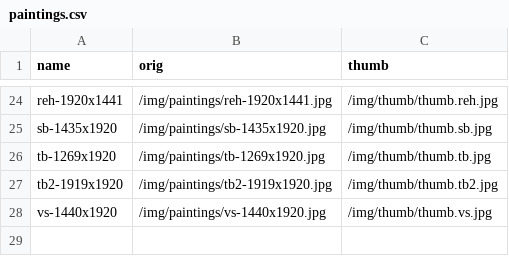
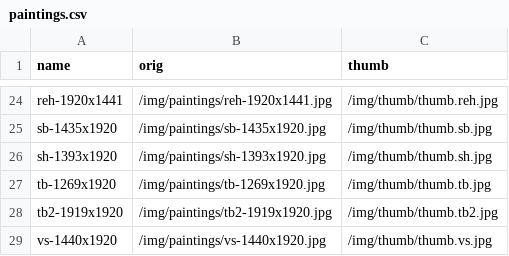
Before and after one commit to RaphaelRaabe/RaphaelRaabe.github.io, a CSV file: _data/paintings.csv, drawn as a sheet; only a part is shown, gaps mark what is left out.

```diff
--- a/_data/paintings.csv
+++ b/_data/paintings.csv
@@ -25,2 +25,3 @@ reh-1920x1441,/img/paintings/reh-1920x1441.jpg,/img/thumb/thumb.reh.jpg
 sb-1435x1920,/img/paintings/sb-1435x1920.jpg,/img/thumb/thumb.sb.jpg
+sh-1393x1920,/img/paintings/sh-1393x1920.jpg,/img/thumb/thumb.sh.jpg
 tb-1269x1920,/img/paintings/tb-1269x1920.jpg,/img/thumb/thumb.tb.jpg
```
Also changed, not shown: 2 other files.
